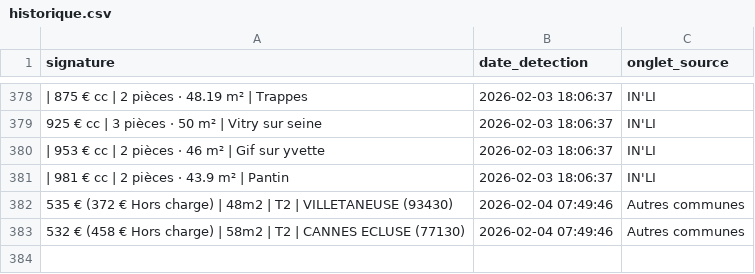
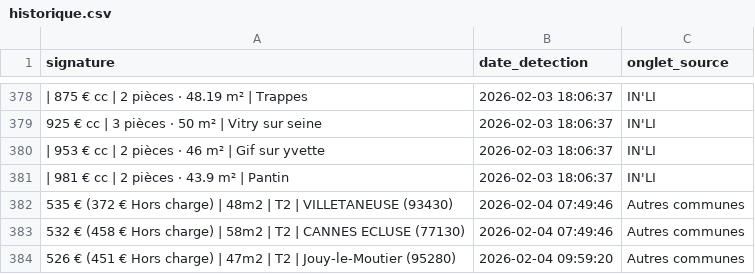
Before and after one commit to Yagalo2004/alin-bot, a CSV file: historique.csv, drawn as a sheet; only a part is shown, gaps mark what is left out; the diff names each change by its address in the sheet, - before the commit and + after, or states it on an @@ line.

Commit message:
Mise à jour des offres vues

```diff
--- a/historique.csv
+++ b/historique.csv
+row 384: 526 € (451 € Hors charge) | 47m2 | T2 | Jouy-le-Moutier (95280) | 2026-02-04 09:59:20 | Autres communes
```
